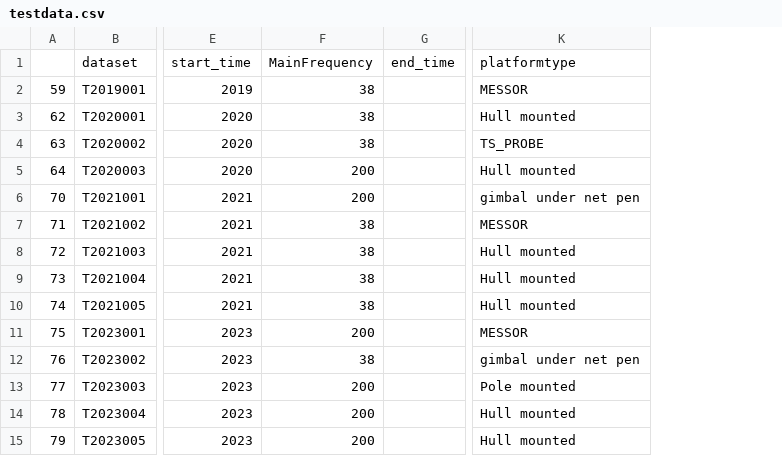
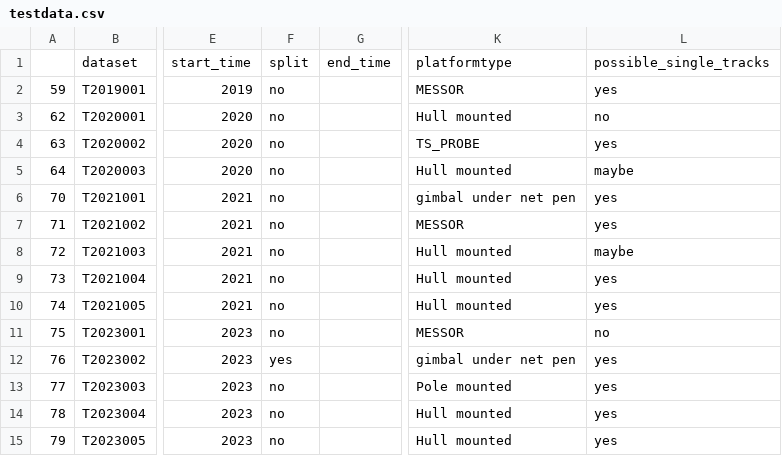
Before and after one commit to CRIMAC-WP4-Machine-learning/CRIMAC-FM-testdatapaper, a CSV file: testdata.csv, drawn as a sheet; only a part is shown, gaps mark what is left out; removed rows and columns are numbered as before the commit, all else as after; the diff names each change by its address in the sheet, - before the commit and + after, or states it on an @@ line.

Commit message:
Placeholder for tracking and TS(f) code

```diff
--- a/testdata.csv
+++ b/testdata.csv
-column F, rows 1-15: MainFrequency | 38 | 38 | 38 | 200 | 200 | 38 | 38 | 38 | 38 | 200 | 38 | 200 | 200 | 200
+column F, rows 1-15: split | no | no | no | no | no | no | no | no | no | no | yes | no | no | no
+column L, rows 1-15: possible_single_tracks | yes | no | yes | maybe | yes | yes | maybe | yes | yes | no | yes | yes | yes | yes
```
Also changed, not shown: 3 other files.
